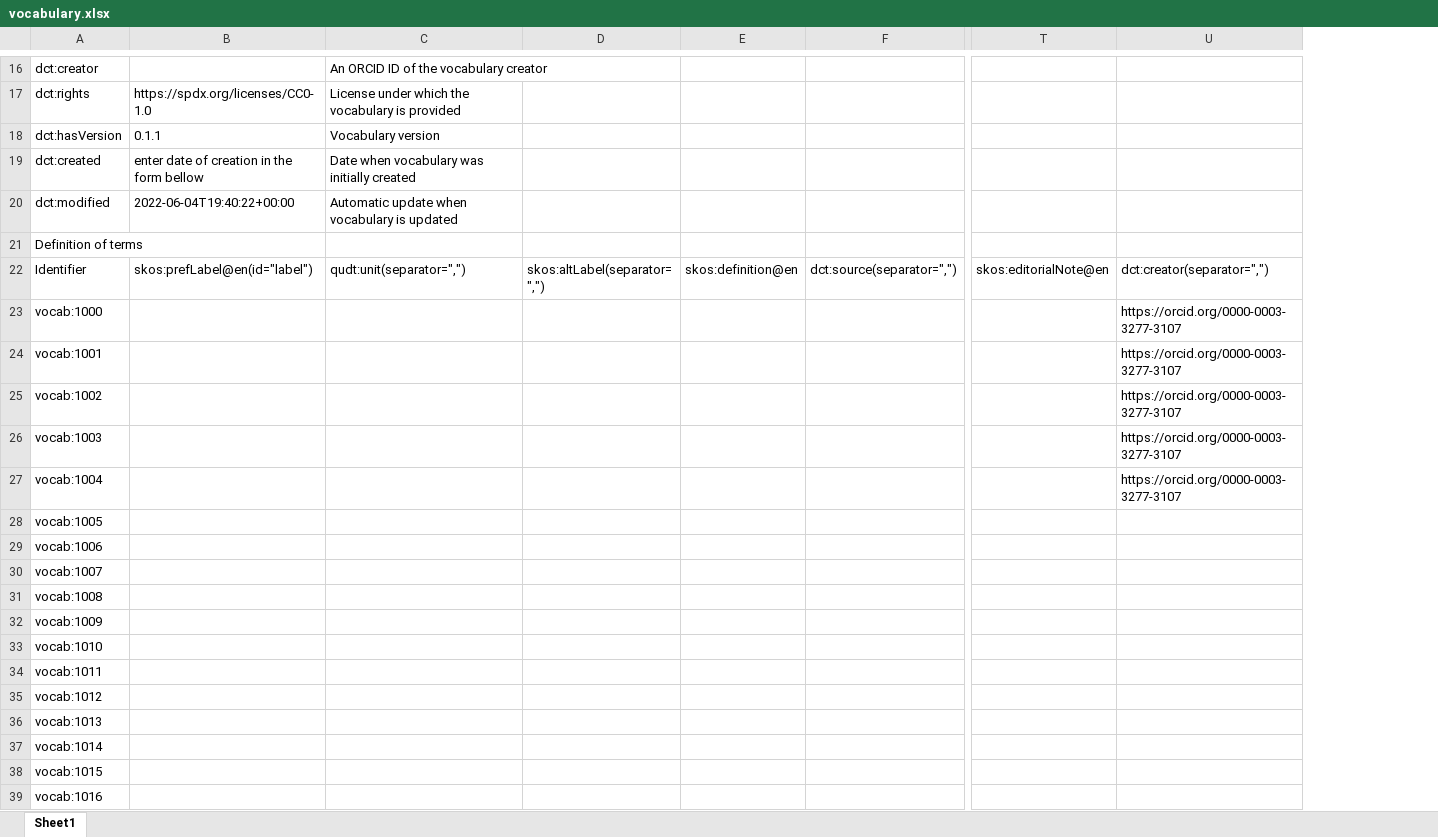
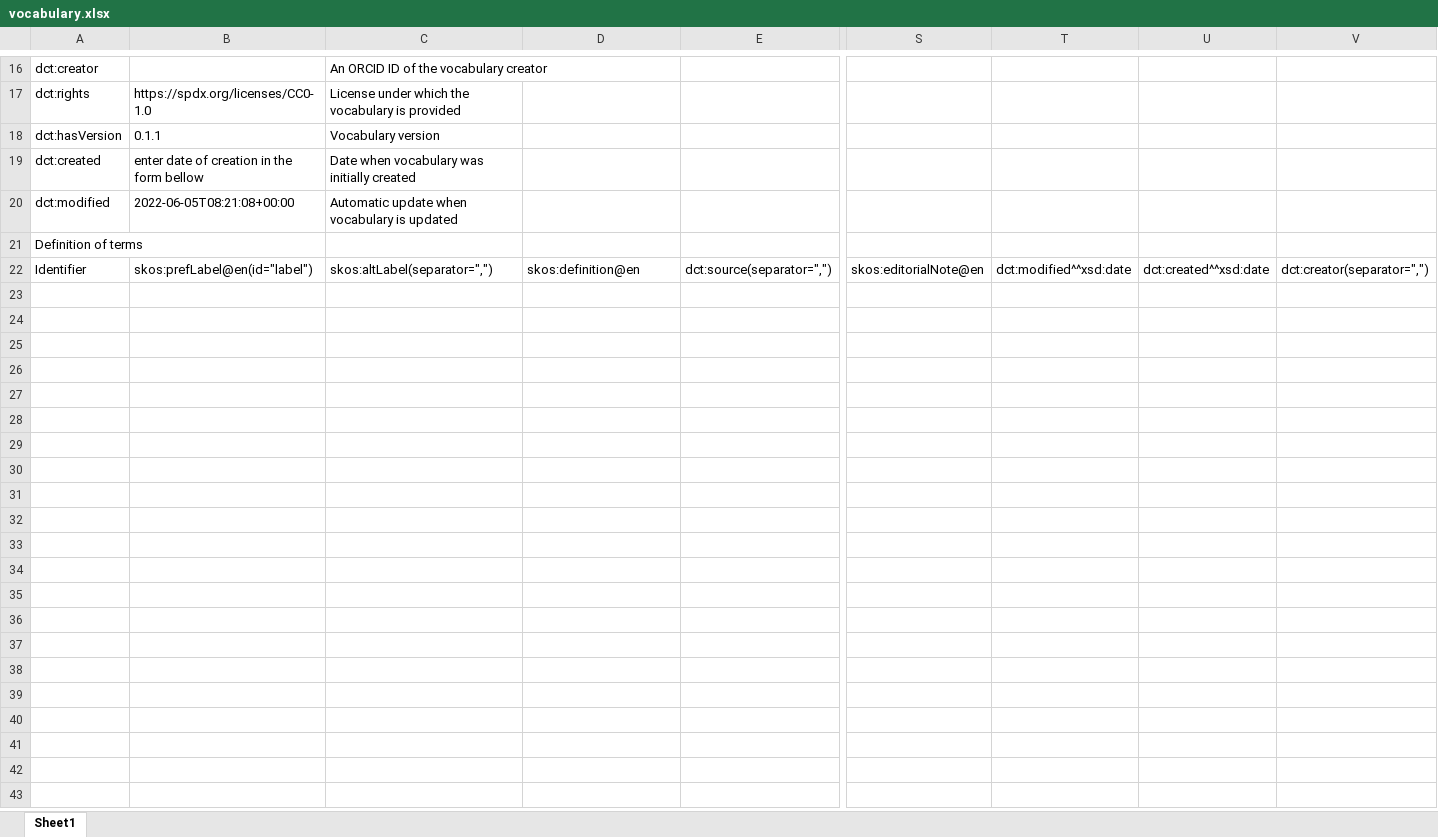
Before and after one commit to fair-data-collective/M4M-21-FAIRware-Neuroscience-Variables, an Excel workbook: vocabulary.xlsx, sheet Sheet1, drawn as a sheet; only a part is shown, gaps mark what is left out; values as stored, in another font and other column widths than the file's, no borders; removed rows and columns are numbered as before the commit, all else as after; rows hold the shown columns only; the diff covers the shown part only; the diff names each change by its address in the sheet, - before the commit and + after, or states it on an @@ line.

```diff
--- a/vocabulary.xlsx (sheet Sheet1)
+++ b/vocabulary.xlsx (sheet Sheet1)
-column E, row 22: skos:definition@en
-column U, row 22: dct:creator(separator=",")
+column T, row 22: dct:modified^^xsd:date
+column U, row 22: dct:created^^xsd:date
+column V, row 22: dct:creator(separator=",")
-B20: 2022-06-04T19:40:22+00:00
+B20: 2022-06-05T08:21:08+00:00
-C22: qudt:unit(separator=",")
+C22: skos:altLabel(separator=",")
-D22: skos:altLabel(separator=",")
+D22: skos:definition@en
-row 23: vocab:1000 |  |  |  |  |  |  | https://orcid.org/0000-0003-3277-3107
-row 24: vocab:1001 |  |  |  |  |  |  | https://orcid.org/0000-0003-3277-3107
-row 25: vocab:1002 |  |  |  |  |  |  | https://orcid.org/0000-0003-3277-3107
-row 26: vocab:1003 |  |  |  |  |  |  | https://orcid.org/0000-0003-3277-3107
-row 27: vocab:1004 |  |  |  |  |  |  | https://orcid.org/0000-0003-3277-3107
-row 28: vocab:1005
-row 29: vocab:1006
-row 30: vocab:1007
-row 31: vocab:1008
-row 32: vocab:1009
-row 33: vocab:1010
-row 34: vocab:1011
-row 35: vocab:1012
-row 36: vocab:1013
-row 37: vocab:1014
-row 38: vocab:1015
-row 39: vocab:1016
```
Also changed, not shown: 18 removed rows and 2 edited cells elsewhere in this sheet, 4 other files.
